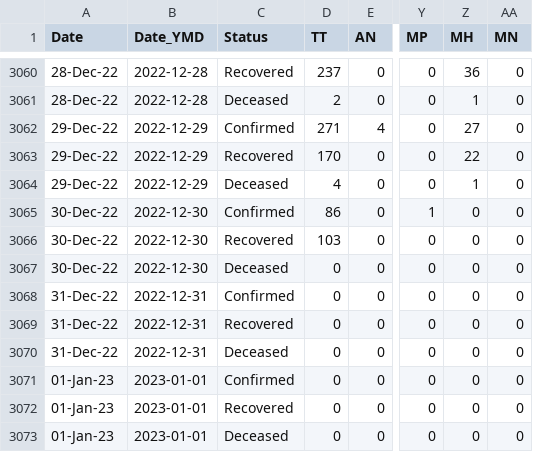
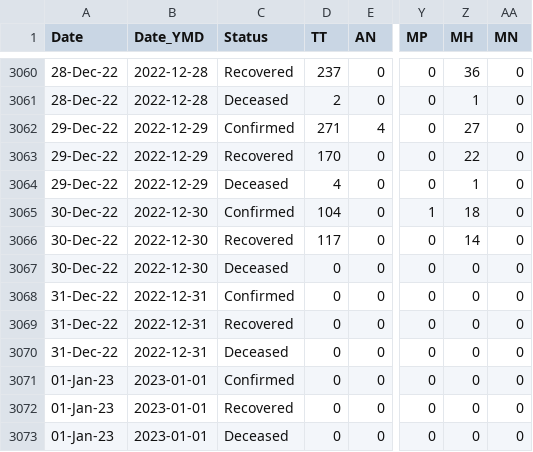
Before and after one commit to datakind-blr/covid19bharat_data, a CSV file: csv/latest/state_wise_daily.csv, drawn as a sheet; only a part is shown, gaps mark what is left out; the diff names each change by its address in the sheet, - before the commit and + after, or states it on an @@ line.

Commit message:
data updated on - Sat Dec 31 17:51:14 IST 2022

```diff
--- a/csv/latest/state_wise_daily.csv
+++ b/csv/latest/state_wise_daily.csv
-D3065 (TT): 86
+D3065 (TT): 104
-Z3065 (MH): 0
+Z3065 (MH): 18
-D3066 (TT): 103
+D3066 (TT): 117
-Z3066 (MH): 0
+Z3066 (MH): 14
```
Also changed, not shown: csv/latest/district_wise.csv, csv/latest/state_wise.csv, 10 other files.
